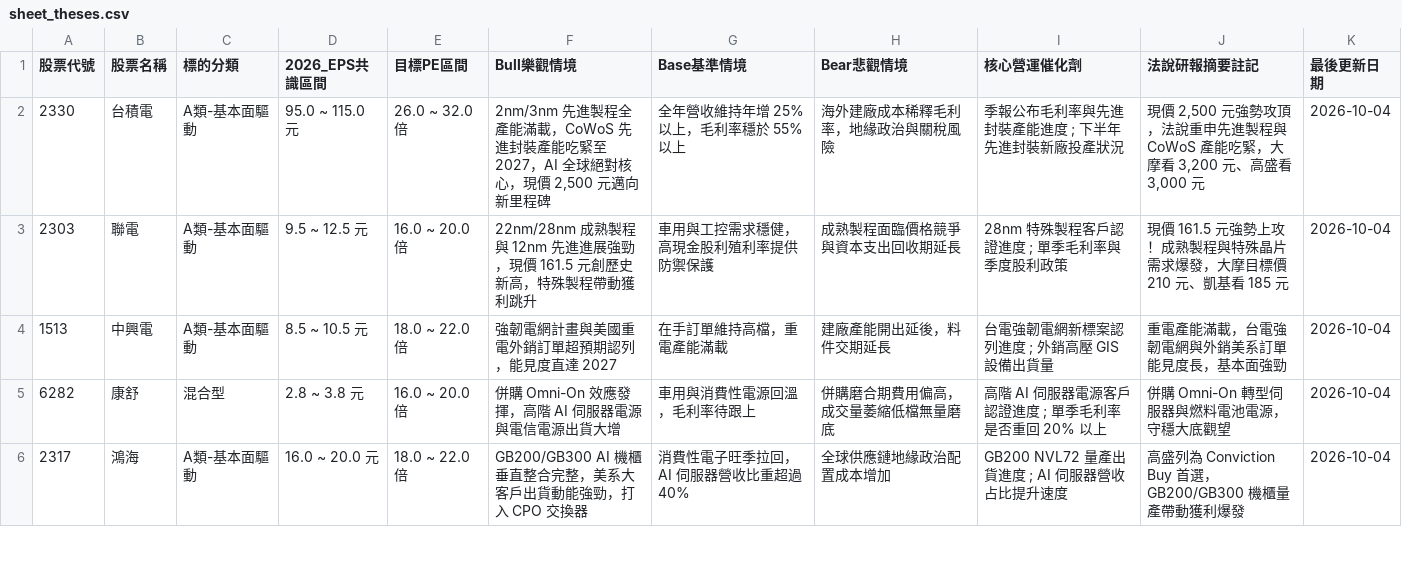
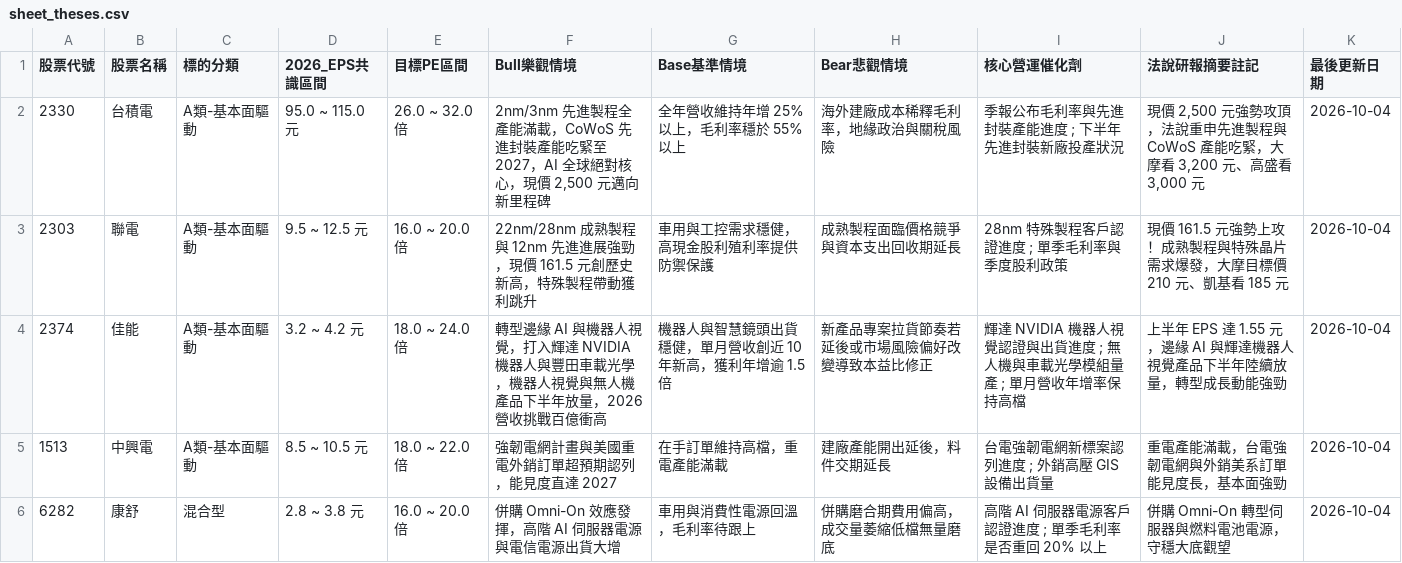
Before and after one commit to Jou-chiang/stock-dashboard, a CSV file: sheet_theses.csv, drawn as a sheet; only a part is shown; the shorter side is filled out with more unchanged rows; the diff names each change by its address in the sheet, - before the commit and + after, or states it on an @@ line.

Commit message:
feat: Add 2374 Canon to research theses and enable automatic name-to-code resolution

```diff
--- a/sheet_theses.csv
+++ b/sheet_theses.csv
+row 4: 2374 | 佳能 | A類-基本面驅動 | 3.2 ~ 4.2 元 | 18.0 ~ 24.0 倍 | 轉型邊緣 AI 與機器人視覺，打入輝達 NVIDIA 機器人與豐田車載光學，機器人視覺與無人機產品下半年放量，2026 營收挑戰百億衝高 | 機器人與智慧鏡頭出貨穩健，單月營收創近 10 年新高，獲利年增逾 1.5 倍 | 新產品專案拉貨節奏若延後或市場風險偏好改變導致本益比修正 | 輝達 NVIDIA 機器人視覺認證與出貨進度 ; 無人機與車載光學模組量產 ; 單月營收年增率保持高檔 | 上半年 EPS 達 1.55 元，邊緣 AI 與輝達機器人視覺產品下半年陸續放量，轉型成長動能強勁 | 2026-10-04
```
Also changed, not shown: 2 other files.
